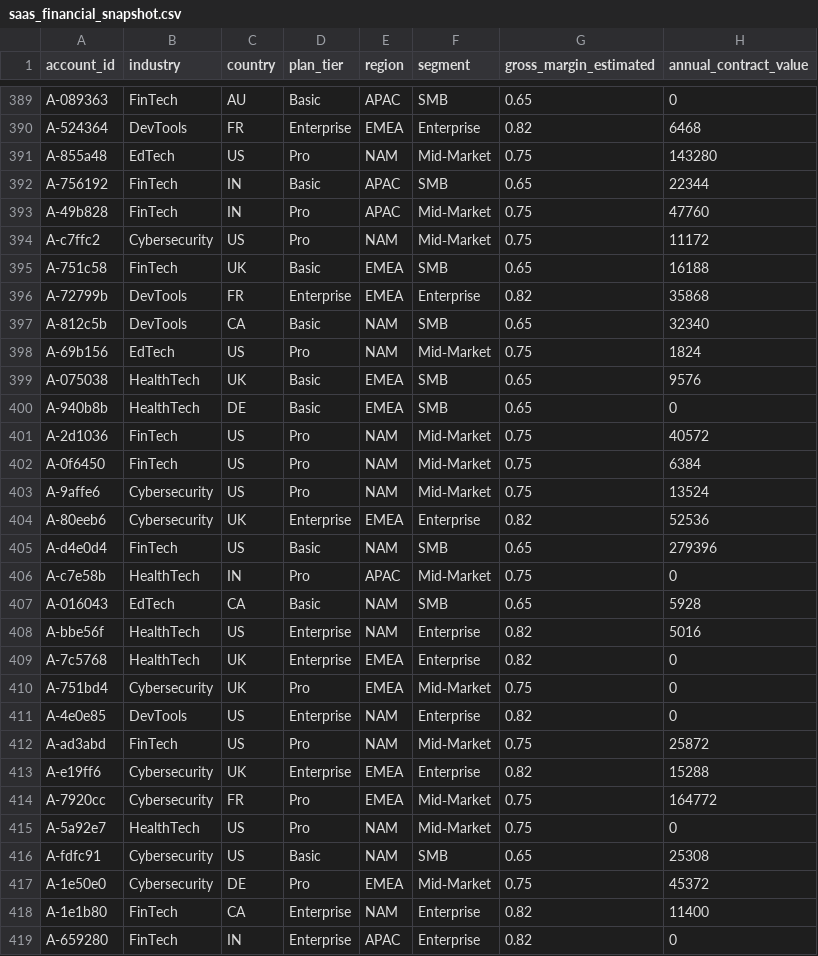
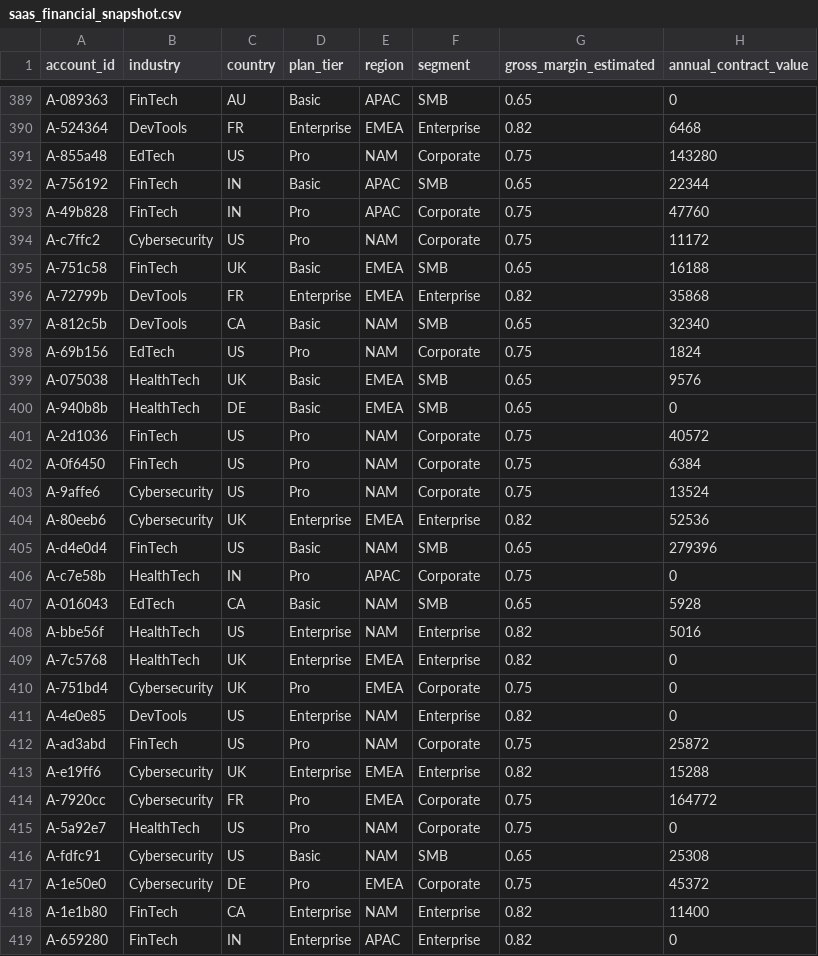
Before and after one commit to Alex-Domingues/ai-decision-intelligence, a CSV file: data/processed/saas_financial_snapshot.csv, drawn as a sheet; only a part is shown, gaps mark what is left out; the diff covers the shown part only; the diff names each change by its address in the sheet, - before the commit and + after, or states it on an @@ line.

```diff
--- a/data/processed/saas_financial_snapshot.csv
+++ b/data/processed/saas_financial_snapshot.csv
-F391 (segment): Mid‑Market
+F391 (segment): Corporate
-F393:F394 (segment): Mid‑Market
+F393:F394 (segment): Corporate
-F398 (segment): Mid‑Market
+F398 (segment): Corporate
-F401:F403 (segment): Mid‑Market
+F401:F403 (segment): Corporate
-F406 (segment): Mid‑Market
+F406 (segment): Corporate
-F410 (segment): Mid‑Market
+F410 (segment): Corporate
-F412 (segment): Mid‑Market
+F412 (segment): Corporate
-F414:F415 (segment): Mid‑Market
+F414:F415 (segment): Corporate
-F417 (segment): Mid‑Market
+F417 (segment): Corporate
```
Also changed, not shown: 165 edited cells elsewhere in this file, 9 other files.
